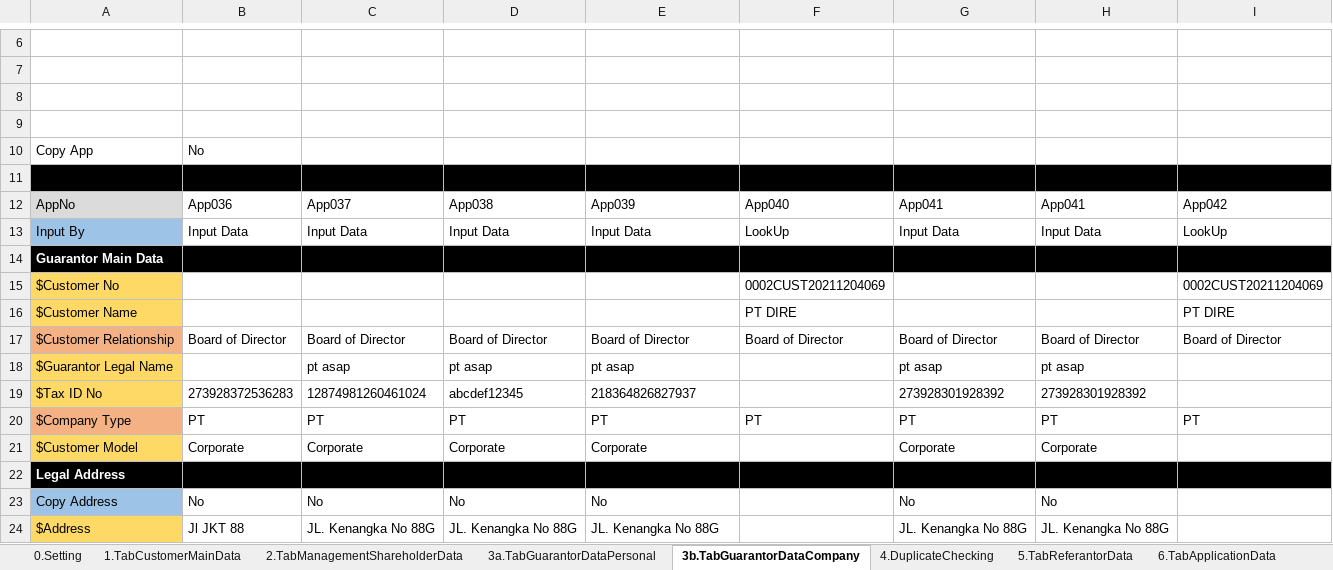
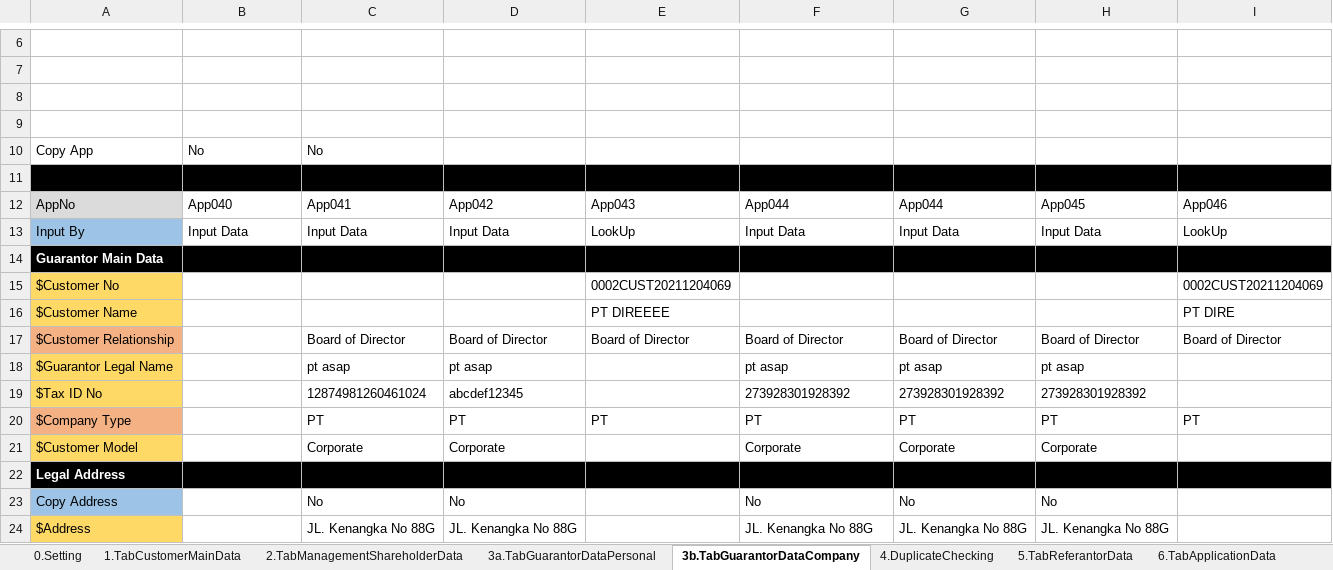
Before and after one commit to qcadins/DemoWorkflow, an Excel workbook: Excel/2.2 DataFile_NAP_CF4W_Company_OBJECTIVE.xlsx, sheet 3b.TabGuarantorDataCompany, drawn as a sheet; only a part is shown, gaps mark what is left out; values as stored, in another font and other column widths than the file's, no borders; conditional formats not drawn; 3 other sheets too large or unreadable and not compared; the diff covers the shown part only; the diff names each change by its address in the sheet, - before the commit and + after, or states it on an @@ line.

```diff
--- a/Excel/2.2 DataFile_NAP_CF4W_Company_OBJECTIVE.xlsx (sheet 3b.TabGuarantorDataCompany)
+++ b/Excel/2.2 DataFile_NAP_CF4W_Company_OBJECTIVE.xlsx (sheet 3b.TabGuarantorDataCompany)
-C10: (empty)
+C10: No
-B12: App036
+B12: App040
-C12: App037
+C12: App041
-D12: App038
+D12: App042
-E12: App039
+E12: App043
-F12: App040
+F12: App044
-G12: App041
+G12: App044
-H12: App041
+H12: App045
-I12: App042
+I12: App046
-E13: Input Data
+E13: LookUp
-F13: LookUp
+F13: Input Data
-E15: (empty)
+E15: 0002CUST20211204069
-F15: 0002CUST20211204069
+F15: (empty)
-E16: (empty)
+E16: PT DIREEEE
-F16: PT DIRE
+F16: (empty)
-B17: Board of Director
+B17: (empty)
-E18: pt asap
+E18: (empty)
-F18: (empty)
+F18: pt asap
-B19: 273928372536283
+B19: (empty)
-E19: 218364826827937
+E19: (empty)
-F19: (empty)
+F19: 273928301928392
-B20: PT
+B20: (empty)
-B21: Corporate
+B21: (empty)
-E21: Corporate
+E21: (empty)
-F21: (empty)
+F21: Corporate
-B23: No
+B23: (empty)
-E23: No
+E23: (empty)
-F23: (empty)
+F23: No
-B24: Jl JKT 88
+B24: (empty)
-E24: JL. Kenangka No 88G
+E24: (empty)
-F24: (empty)
+F24: JL. Kenangka No 88G
```
Also changed, not shown: 32 edited cells elsewhere in this sheet, sheet 2.TabManagementShareholderData, sheet 4.DuplicateChecking, sheet 0.Setting, formulas that keep their value, Excel/KombinasiData.xlsx.
